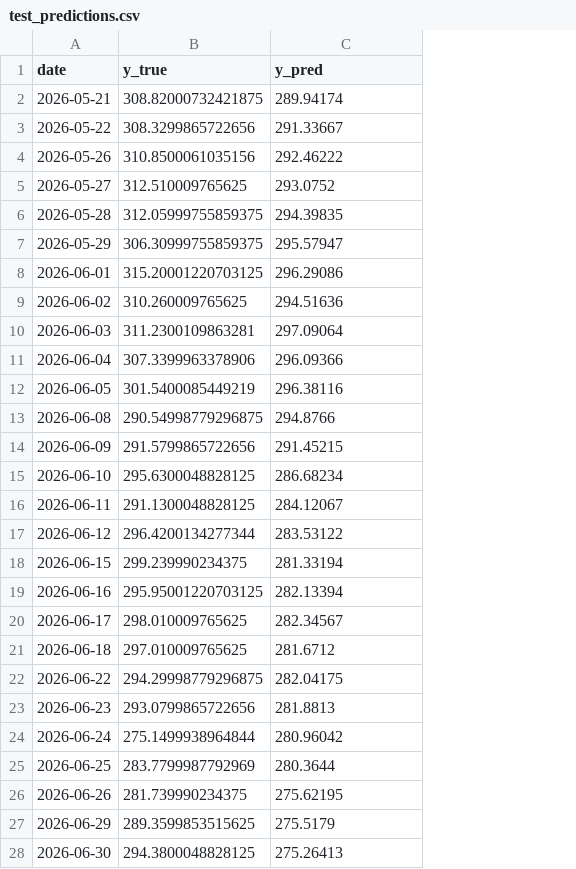
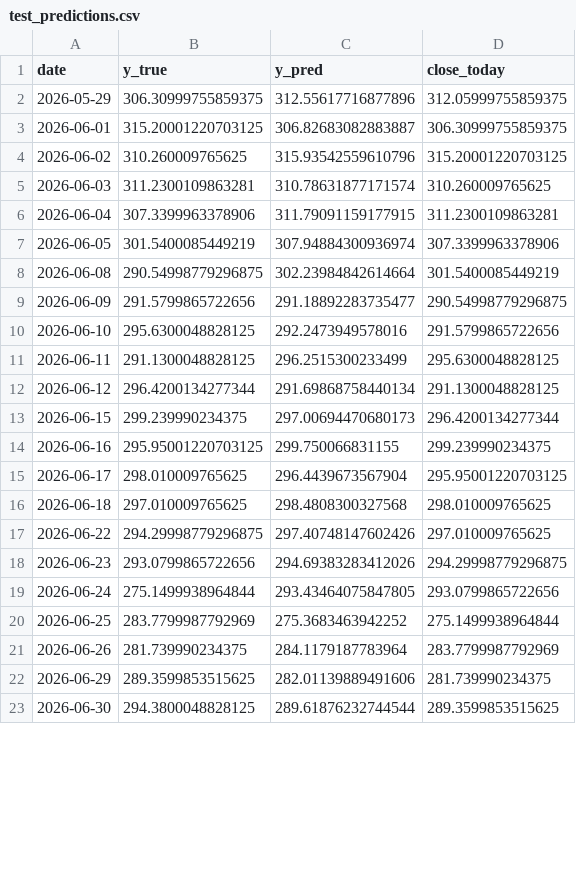
Before and after one commit to MoshcharovDima/stock-predict-mvp, a CSV file: artifacts/AAPL/test_predictions.csv, drawn as a sheet; only a part is shown; removed rows and columns are numbered as before the commit, all else as after; the diff covers the shown part only; the diff names each change by its address in the sheet, - before the commit and + after, or states it on an @@ line.

```diff
--- a/artifacts/AAPL/test_predictions.csv
+++ b/artifacts/AAPL/test_predictions.csv
+column D (close_today), rows 2-23: 312.05999755859375 | 306.30999755859375 | 315.20001220703125 | 310.260009765625 | 311.2300109863281 | 307.3399963378906 | 301.5400085449219 | 290.54998779296875 | 291.5799865722656 | 295.6300048828125 | 291.1300048828125 | 296.4200134277344 | 299.239990234375 | 295.95001220703125 | 298.010009765625 | 297.010009765625 | 294.29998779296875 | 293.0799865722656 | 275.1499938964844 | 283.7799987792969 | 281.739990234375 | 289.3599853515625
-row 2: 2026-05-21 | 308.82000732421875 | 289.94174
-row 3: 2026-05-22 | 308.3299865722656 | 291.33667
-row 4: 2026-05-26 | 310.8500061035156 | 292.46222
-row 5: 2026-05-27 | 312.510009765625 | 293.0752
-row 6: 2026-05-28 | 312.05999755859375 | 294.39835
-C2 (y_pred): 295.57947
+C2 (y_pred): 312.55617716877896
-C3 (y_pred): 296.29086
+C3 (y_pred): 306.82683082883887
-C4 (y_pred): 294.51636
+C4 (y_pred): 315.93542559610796
-C5 (y_pred): 297.09064
+C5 (y_pred): 310.78631877171574
-C6 (y_pred): 296.09366
+C6 (y_pred): 311.79091159177915
-C7 (y_pred): 296.38116
+C7 (y_pred): 307.94884300936974
-C8 (y_pred): 294.8766
+C8 (y_pred): 302.23984842614664
-C9 (y_pred): 291.45215
+C9 (y_pred): 291.18892283735477
-C10 (y_pred): 286.68234
+C10 (y_pred): 292.2473949578016
-C11 (y_pred): 284.12067
+C11 (y_pred): 296.2515300233499
-C12 (y_pred): 283.53122
+C12 (y_pred): 291.69868758440134
-C13 (y_pred): 281.33194
+C13 (y_pred): 297.00694470680173
-C14 (y_pred): 282.13394
+C14 (y_pred): 299.750066831155
-C15 (y_pred): 282.34567
+C15 (y_pred): 296.4439673567904
-C16 (y_pred): 281.6712
+C16 (y_pred): 298.4808300327568
-C17 (y_pred): 282.04175
+C17 (y_pred): 297.40748147602426
-C18 (y_pred): 281.8813
+C18 (y_pred): 294.69383283412026
-C19 (y_pred): 280.96042
+C19 (y_pred): 293.43464075847805
-C20 (y_pred): 280.3644
+C20 (y_pred): 275.3683463942252
-C21 (y_pred): 275.62195
+C21 (y_pred): 284.1179187783964
-C22 (y_pred): 275.5179
+C22 (y_pred): 282.01139889491606
-C23 (y_pred): 275.26413
+C23 (y_pred): 289.61876232744544
```
Also changed, not shown: 4 added rows and 13 edited cells elsewhere in this file, artifacts/TSLA/test_predictions.csv, 25 other files.
